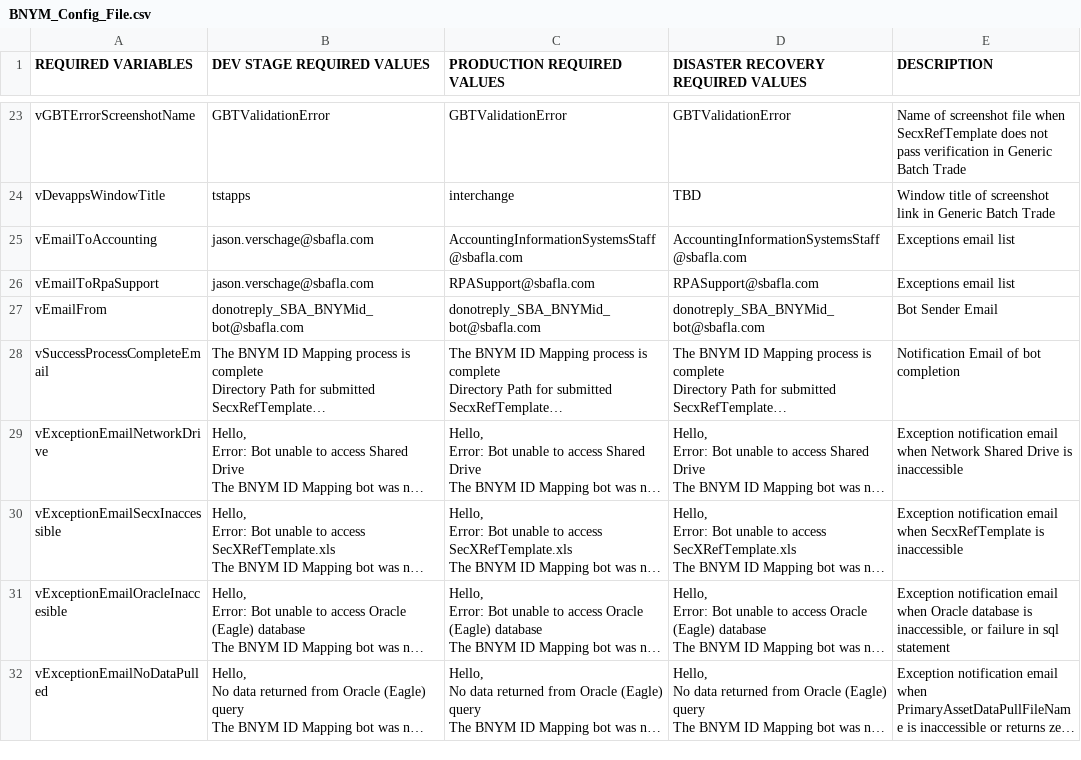
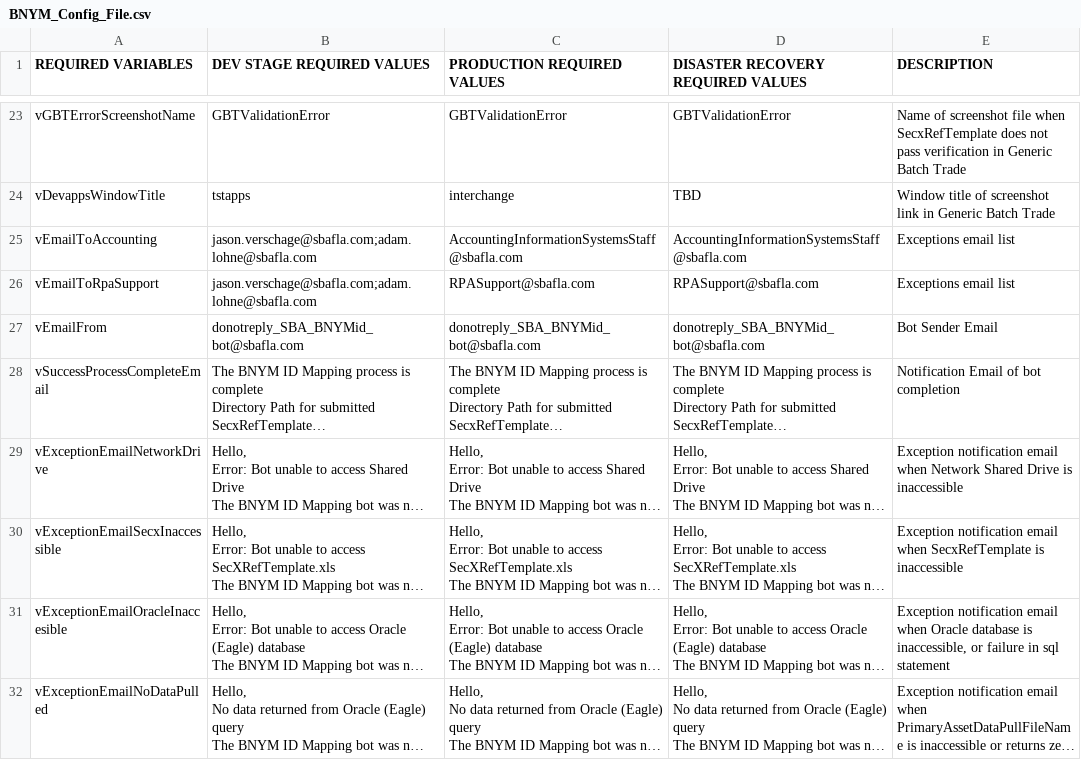
Before and after one commit to GitHub-A360/A360, a CSV file: Automation Anywhere/Bots/My Docs/SBA/Financial Systems/SBARPA 001 - BNYM_ID_Entry into Generic Batch Trade for New Securities/BNYM_Config_File.csv, drawn as a sheet; only a part is shown, gaps mark what is left out; long unchanged cells end in ….

Commit message:
Add Adam for emails

```diff
--- a/Automation Anywhere/Bots/My Docs/SBA/Financial Systems/SBARPA 001 - BNYM_ID_Entry into Generic Batch Trade for New Securities/BNYM_Config_File.csv
+++ b/Automation Anywhere/Bots/My Docs/SBA/Financial Systems/SBARPA 001 - BNYM_ID_Entry into Generic Batch Trade for New Securities/BNYM_Config_File.csv
@@ -135,4 +135,4 @@ vGBTErrorScreenshotName,GBTValidationError,GBTValidationError,GBTValidationError
 vDevappsWindowTitle,tstapps,interchange,TBD,Window title of screenshot link in Generic Batch Trade
-vEmailToAccounting,jason.verschage@sbafla.com,AccountingInformationSystemsStaff@sbafla.com,AccountingInformationSystemsStaff@sbafla.com,Exceptions email list
-vEmailToRpaSupport,jason.verschage@sbafla.com,RPASupport@sbafla.com,RPASupport@sbafla.com,Exceptions email list
+vEmailToAccounting,jason.verschage@sbafla.com;adam.lohne@sbafla.com,AccountingInformationSystemsStaff@sbafla.com,AccountingInformationSystemsStaff@sbafla.com,Exceptions email list
+vEmailToRpaSupport,jason.verschage@sbafla.com;adam.lohne@sbafla.com,RPASupport@sbafla.com,RPASupport@sbafla.com,Exceptions email list
 vEmailFrom,donotreply_SBA_BNYMid_bot@sbafla.com,donotreply_SBA_BNYMid_bot@sbafla.com,donotreply_SBA_BNYMid_bot@sbafla.com,Bot Sender Email
```
